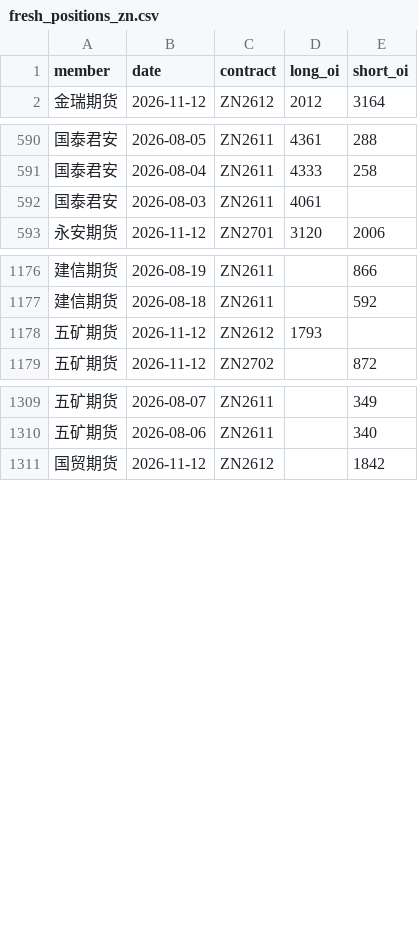
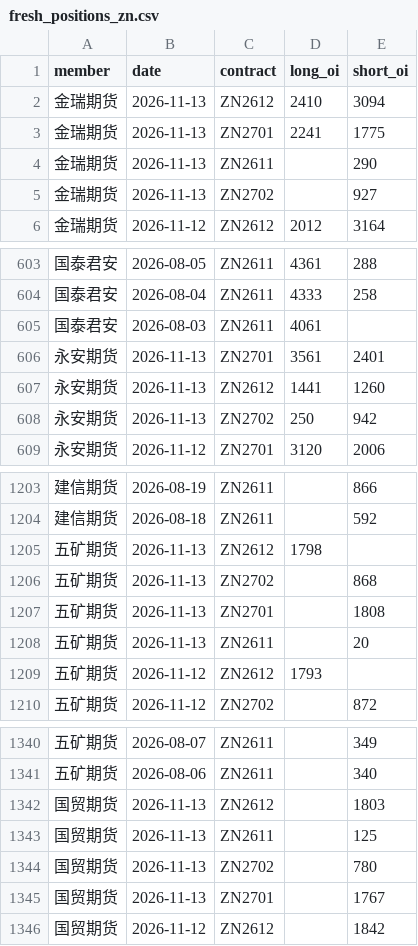
Before and after one commit to yutongchai-bit/shfe-dashboard, a CSV file: data/fresh_positions_zn.csv, drawn as a sheet; only a part is shown, gaps mark what is left out; the diff covers the shown part only; the diff names each change by its address in the sheet, - before the commit and + after, or states it on an @@ line.

```diff
--- a/data/fresh_positions_zn.csv
+++ b/data/fresh_positions_zn.csv
+row 2: 金瑞期货 | 2026-11-13 | ZN2612 | 2410 | 3094
+row 3: 金瑞期货 | 2026-11-13 | ZN2701 | 2241 | 1775
+row 4: 金瑞期货 | 2026-11-13 | ZN2611 |  | 290
+row 5: 金瑞期货 | 2026-11-13 | ZN2702 |  | 927
+row 606: 永安期货 | 2026-11-13 | ZN2701 | 3561 | 2401
+row 607: 永安期货 | 2026-11-13 | ZN2612 | 1441 | 1260
+row 608: 永安期货 | 2026-11-13 | ZN2702 | 250 | 942
+row 1205: 五矿期货 | 2026-11-13 | ZN2612 | 1798
+row 1206: 五矿期货 | 2026-11-13 | ZN2702 |  | 868
+row 1207: 五矿期货 | 2026-11-13 | ZN2701 |  | 1808
+row 1208: 五矿期货 | 2026-11-13 | ZN2611 |  | 20
+row 1342: 国贸期货 | 2026-11-13 | ZN2612 |  | 1803
+row 1343: 国贸期货 | 2026-11-13 | ZN2611 |  | 125
+row 1344: 国贸期货 | 2026-11-13 | ZN2702 |  | 780
+row 1345: 国贸期货 | 2026-11-13 | ZN2701 |  | 1767
```
Also changed, not shown: 28 added rows elsewhere in this file, data/fresh_positions_al.csv, data/fresh_positions_cu.csv, 14 other files.
